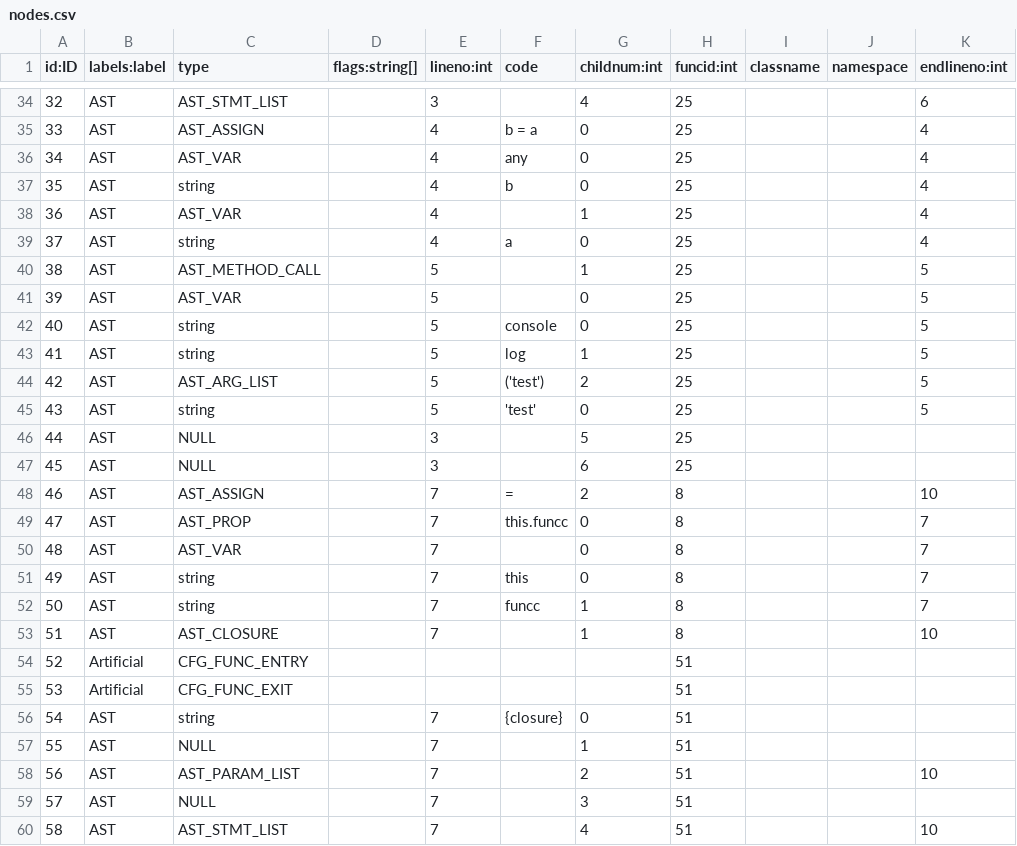
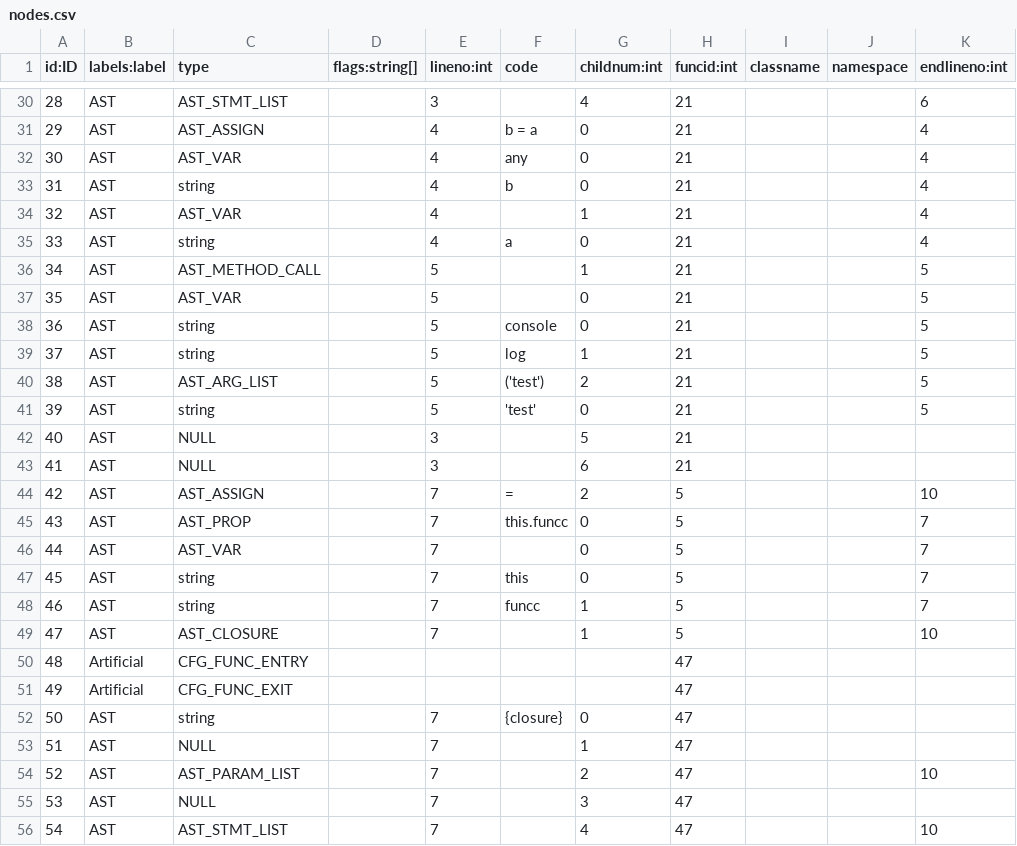
Before and after one commit to Suuuuuzy/run_JSCPG, a CSV file: import2neo4j/nodes.csv, drawn as a sheet; only a part is shown, gaps mark what is left out; addresses are those after the commit; the diff covers the shown part only; the diff names each change by its address in the sheet, - before the commit and + after, or states it on an @@ line.

```diff
--- a/import2neo4j/nodes.csv
+++ b/import2neo4j/nodes.csv
@@ column A (id:ID) renumbered between rows 7 and 119 @@
-H30:H43 (funcid:int): 25
+H30:H43 (funcid:int): 21
-H44:H49 (funcid:int): 8
+H44:H49 (funcid:int): 5
-H50:H56 (funcid:int): 51
+H50:H56 (funcid:int): 47
```
Also changed, not shown: 11 added rows, 4 removed rows and 50 edited cells elsewhere in this file, import2neo4j/rels.csv, 4 other files.
